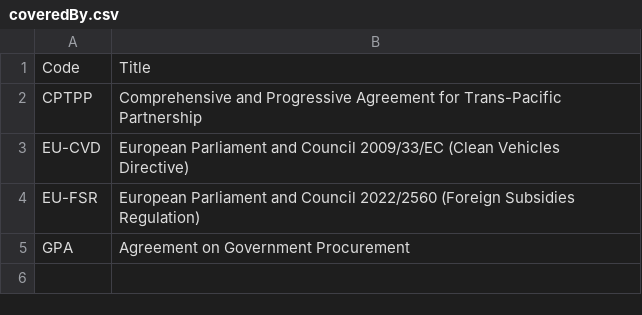
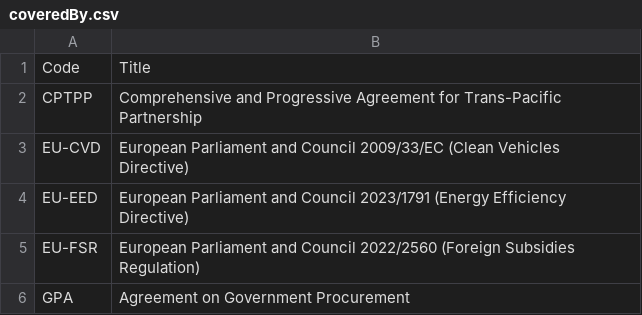
Before and after one commit to open-contracting-extensions/ocds_coveredBy_extension, a CSV file: codelists/coveredBy.csv, drawn as a sheet.

```diff
--- a/codelists/coveredBy.csv
+++ b/codelists/coveredBy.csv
@@ -3,2 +3,3 @@ CPTPP,Comprehensive and Progressive Agreement for Trans-Pacific Partnership
 EU-CVD,European Parliament and Council 2009/33/EC (Clean Vehicles Directive)
+EU-EED,European Parliament and Council 2023/1791 (Energy Efficiency Directive)
 EU-FSR,European Parliament and Council 2022/2560 (Foreign Subsidies Regulation)
```
Also changed, not shown: 1 other file.
